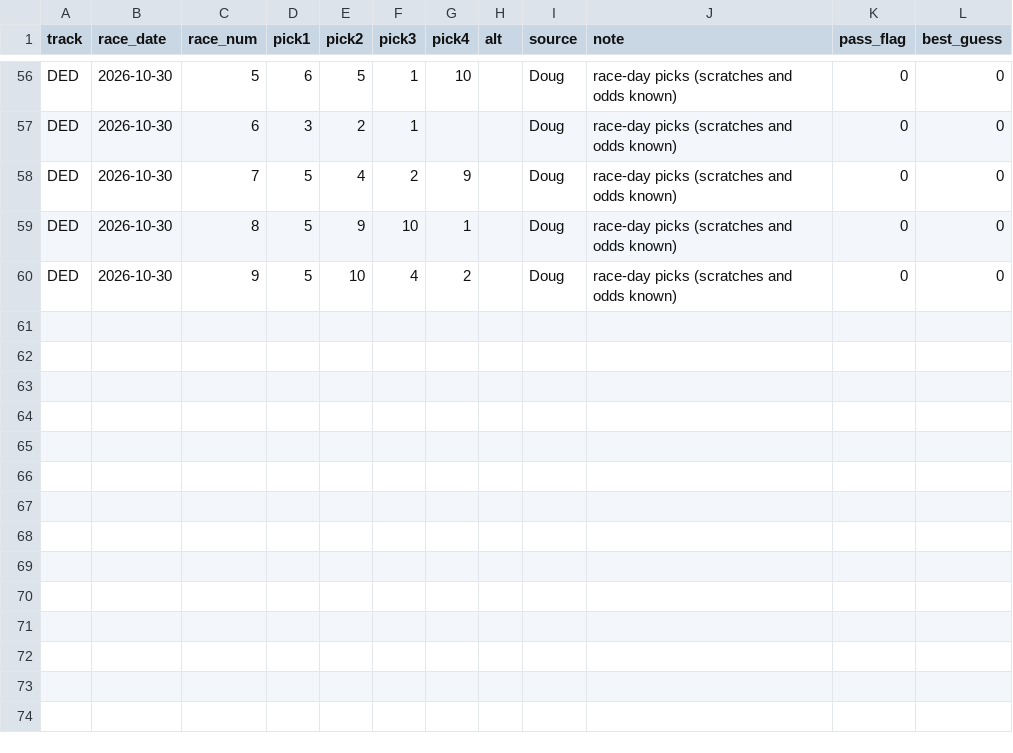
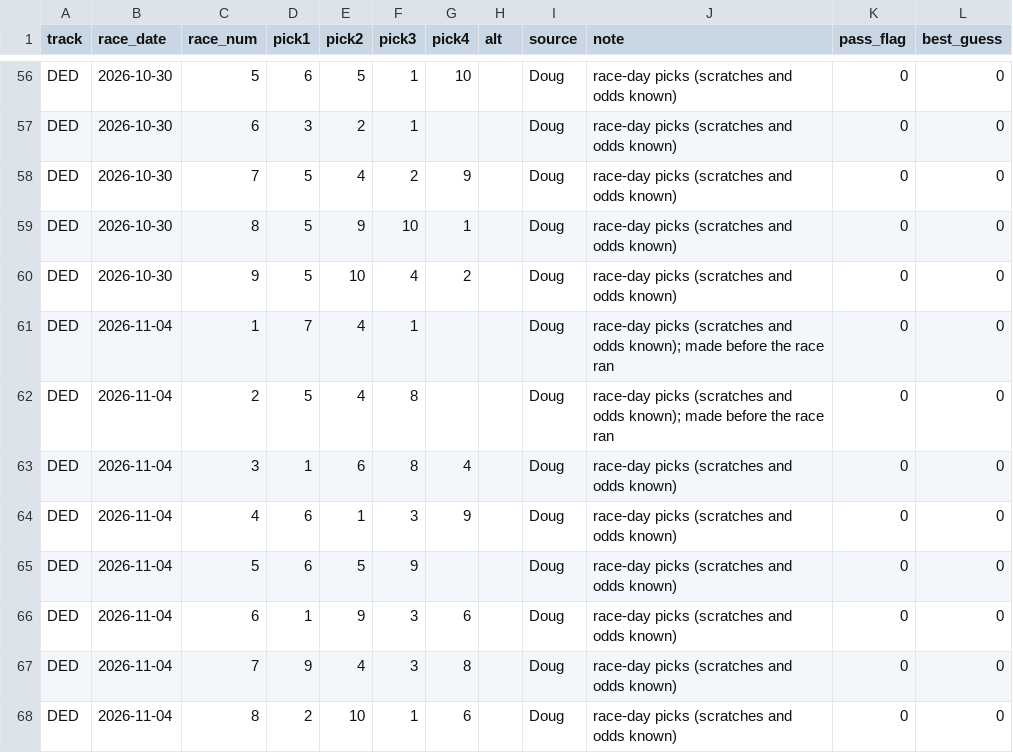
Before and after one commit to Authentic-66/benter-model_v2-data, a CSV file: scripts_dpv1/tracking/doug_picks.csv, drawn as a sheet; only a part is shown, gaps mark what is left out; the diff names each change by its address in the sheet, - before the commit and + after, or states it on an @@ line.

```diff
--- a/scripts_dpv1/tracking/doug_picks.csv
+++ b/scripts_dpv1/tracking/doug_picks.csv
+row 61: DED | 2026-11-04 | 1 | 7 | 4 | 1 |  |  | Doug | race-day picks (scratches and odds known); made before the race ran | 0 | 0
+row 62: DED | 2026-11-04 | 2 | 5 | 4 | 8 |  |  | Doug | race-day picks (scratches and odds known); made before the race ran | 0 | 0
+row 63: DED | 2026-11-04 | 3 | 1 | 6 | 8 | 4 |  | Doug | race-day picks (scratches and odds known) | 0 | 0
+row 64: DED | 2026-11-04 | 4 | 6 | 1 | 3 | 9 |  | Doug | race-day picks (scratches and odds known) | 0 | 0
+row 65: DED | 2026-11-04 | 5 | 6 | 5 | 9 |  |  | Doug | race-day picks (scratches and odds known) | 0 | 0
+row 66: DED | 2026-11-04 | 6 | 1 | 9 | 3 | 6 |  | Doug | race-day picks (scratches and odds known) | 0 | 0
+row 67: DED | 2026-11-04 | 7 | 9 | 4 | 3 | 8 |  | Doug | race-day picks (scratches and odds known) | 0 | 0
+row 68: DED | 2026-11-04 | 8 | 2 | 10 | 1 | 6 |  | Doug | race-day picks (scratches and odds known) | 0 | 0
```
Also changed, not shown: scripts_dpv1/tracking/don_bets.csv, scripts_dpv1/tracking/don_picks.csv.
